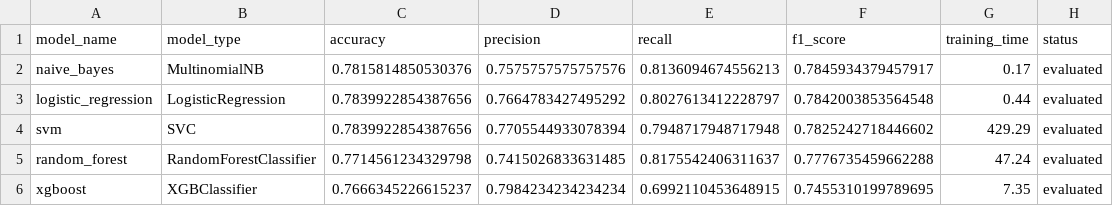
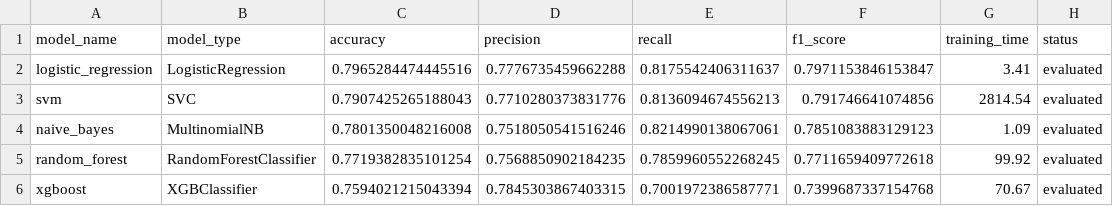
Before and after one commit to kush2501/emotion-detection-using-mlflow-dvc, a CSV file: reports/benchmark_results.csv, drawn as a sheet.

Commit message:
Enhance ML pipeline with tuning benchmarking and model registry

```diff
--- a/reports/benchmark_results.csv
+++ b/reports/benchmark_results.csv
@@ -1,6 +1,6 @@
 model_name,model_type,accuracy,precision,recall,f1_score,training_time,status
-naive_bayes,MultinomialNB,0.7815814850530376,0.7575757575757576,0.8136094674556213,0.7845934379457917,0.17,evaluated
-logistic_regression,LogisticRegression,0.7839922854387656,0.7664783427495292,0.8027613412228797,0.7842003853564548,0.44,evaluated
-svm,SVC,0.7839922854387656,0.7705544933078394,0.7948717948717948,0.7825242718446602,429.29,evaluated
-random_forest,RandomForestClassifier,0.7714561234329798,0.7415026833631485,0.8175542406311637,0.7776735459662288,47.24,evaluated
-xgboost,XGBClassifier,0.7666345226615237,0.7984234234234234,0.6992110453648915,0.7455310199789695,7.35,evaluated
+logistic_regression,LogisticRegression,0.7965284474445516,0.7776735459662288,0.8175542406311637,0.7971153846153847,3.41,evaluated
+svm,SVC,0.7907425265188043,0.7710280373831776,0.8136094674556213,0.791746641074856,2814.54,evaluated
+naive_bayes,MultinomialNB,0.7801350048216008,0.7518050541516246,0.8214990138067061,0.7851083883129123,1.09,evaluated
+random_forest,RandomForestClassifier,0.7719382835101254,0.7568850902184235,0.7859960552268245,0.7711659409772618,99.92,evaluated
+xgboost,XGBClassifier,0.7594021215043394,0.7845303867403315,0.7001972386587771,0.7399687337154768,70.67,evaluated
```
Also changed, not shown: 19 other files.
